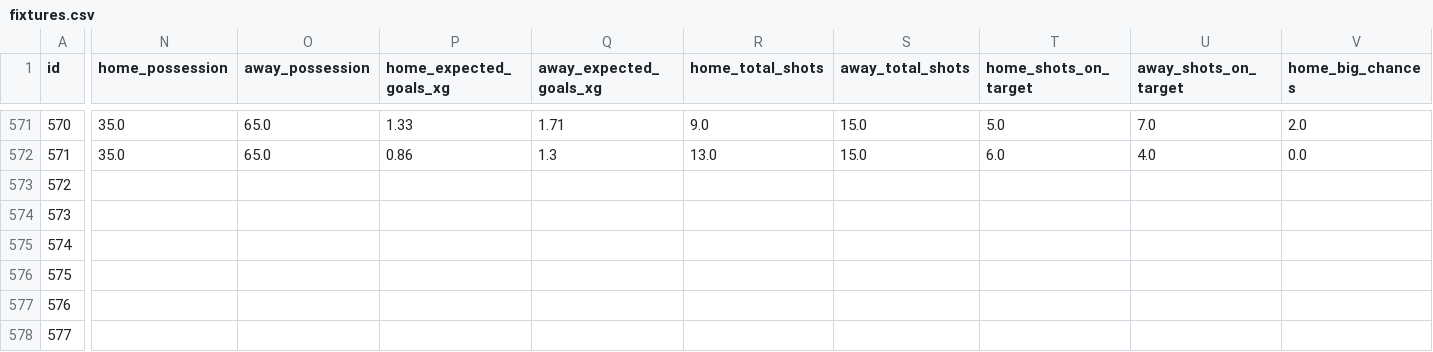
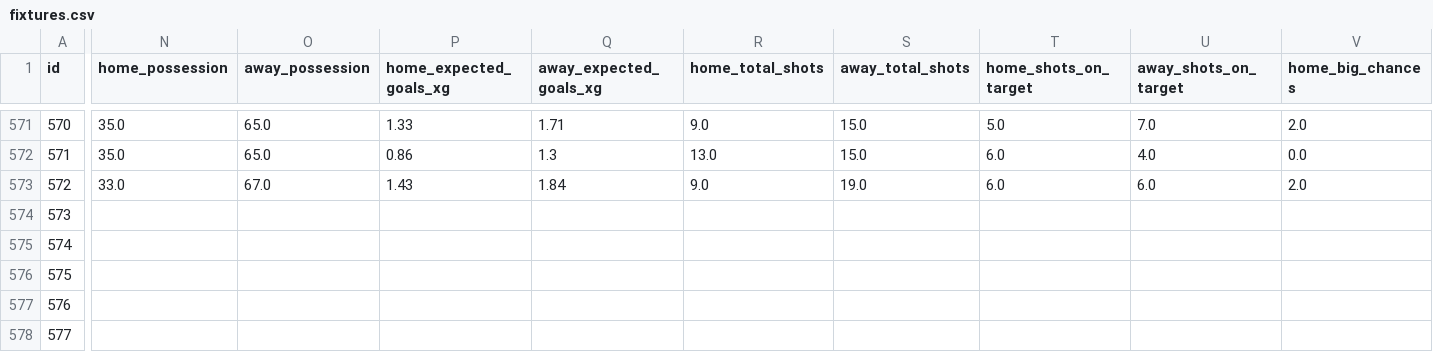
Before and after one commit to truong-tt/fpl-ml-manager, a CSV file: data/fixtures.csv, drawn as a sheet; only a part is shown, gaps mark what is left out; the diff covers the shown part only; the diff names each change by its address in the sheet, - before the commit and + after, or states it on an @@ line.

```diff
--- a/data/fixtures.csv
+++ b/data/fixtures.csv
-N573 (home_possession): (empty)
+N573 (home_possession): 33.0
-O573 (away_possession): (empty)
+O573 (away_possession): 67.0
-P573 (home_expected_goals_xg): (empty)
+P573 (home_expected_goals_xg): 1.43
-Q573 (away_expected_goals_xg): (empty)
+Q573 (away_expected_goals_xg): 1.84
-R573 (home_total_shots): (empty)
+R573 (home_total_shots): 9.0
-S573 (away_total_shots): (empty)
+S573 (away_total_shots): 19.0
-T573 (home_shots_on_target): (empty)
+T573 (home_shots_on_target): 6.0
-U573 (away_shots_on_target): (empty)
+U573 (away_shots_on_target): 6.0
-V573 (home_big_chances): (empty)
+V573 (home_big_chances): 2.0
```
Also changed, not shown: 77 edited cells elsewhere in this file, data/cup_fixtures.csv, data/players.csv.
